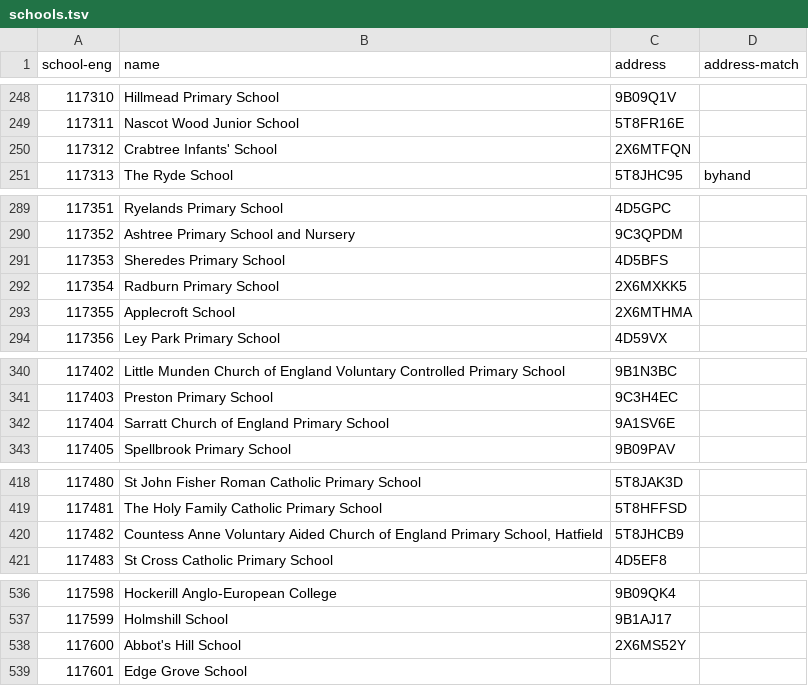
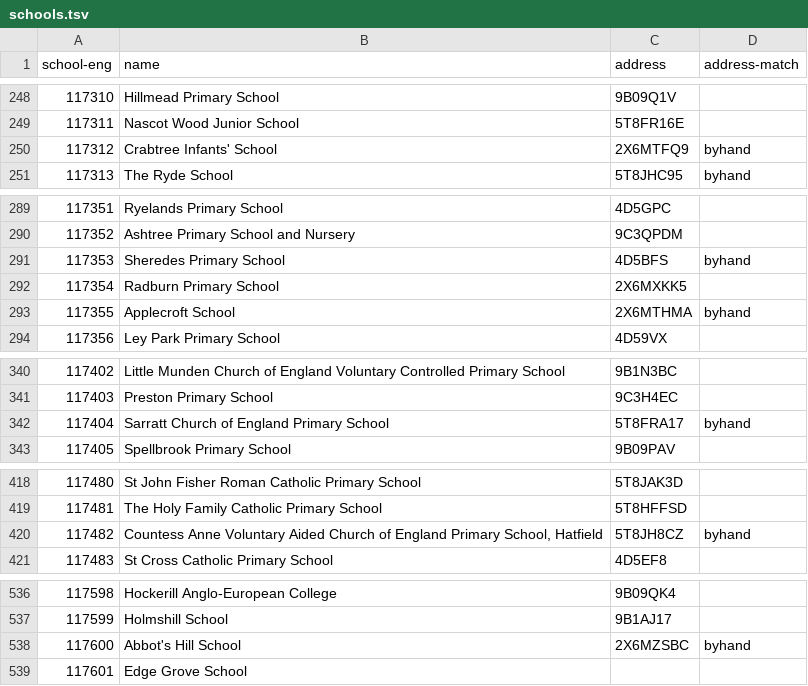
Before and after one commit to openregister/address-demo, a TSV file: schools.tsv, drawn as a sheet; only a part is shown, gaps mark what is left out; the diff covers the shown part only.

```diff
--- a/schools.tsv
+++ b/schools.tsv
@@ -249,3 +249,3 @@ school-eng	name	address	address-match
 117311	Nascot Wood Junior School	5T8FR16E	
-117312	Crabtree Infants' School	2X6MTFQN	
+117312	Crabtree Infants' School	2X6MTFQ9	byhand
 117313	The Ryde School	5T8JHC95	byhand
@@ -290,5 +290,5 @@ school-eng	name	address	address-match
 117352	Ashtree Primary School and Nursery	9C3QPDM	
-117353	Sheredes Primary School	4D5BFS	
+117353	Sheredes Primary School	4D5BFS	byhand
 117354	Radburn Primary School	2X6MXKK5	
-117355	Applecroft School	2X6MTHMA	
+117355	Applecroft School	2X6MTHMA	byhand
 117356	Ley Park Primary School	4D59VX	
@@ -341,3 +341,3 @@ school-eng	name	address	address-match
 117403	Preston Primary School	9C3H4EC	
-117404	Sarratt Church of England Primary School	9A1SV6E	
+117404	Sarratt Church of England Primary School	5T8FRA17	byhand
 117405	Spellbrook Primary School	9B09PAV	
@@ -419,3 +419,3 @@ school-eng	name	address	address-match
 117481	The Holy Family Catholic Primary School	5T8HFFSD	
-117482	Countess Anne Voluntary Aided Church of England Primary School, Hatfield	5T8JHCB9	
+117482	Countess Anne Voluntary Aided Church of England Primary School, Hatfield	5T8JH8CZ	byhand
 117483	St Cross Catholic Primary School	4D5EF8	
@@ -537,3 +537,3 @@ school-eng	name	address	address-match
 117599	Holmshill School	9B1AJ17	
-117600	Abbot's Hill School	2X6MS52Y	
+117600	Abbot's Hill School	2X6MZSBC	byhand
 117601	Edge Grove School		
```
Also changed, not shown: 48 edited cells elsewhere in this file.
